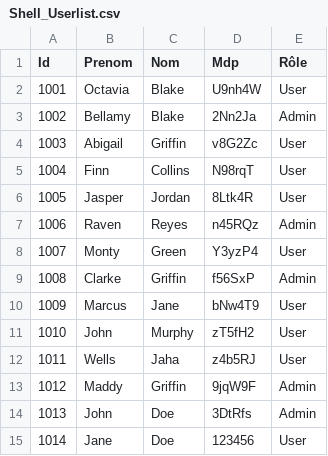
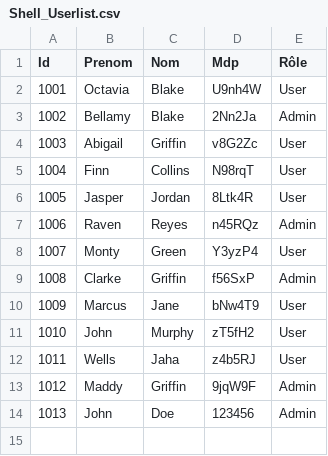
Before and after one commit to theo-baccam/shell-exe, a CSV file: Job09/Shell_Userlist.csv, drawn as a sheet; removed rows and columns are numbered as before the commit, all else as after; the diff names each change by its address in the sheet, - before the commit and + after, or states it on an @@ line.

```diff
--- a/Job09/Shell_Userlist.csv
+++ b/Job09/Shell_Userlist.csv
-row 14: 1013 | John | Doe | 3DtRfs | Admin
@@ column A (Id) renumbered from row 14 down @@
-B14 (Prenom): Jane
+B14 (Prenom): John
-E14 (Rôle): User
+E14 (Rôle): Admin
```
Also changed, not shown: 10 other files.
